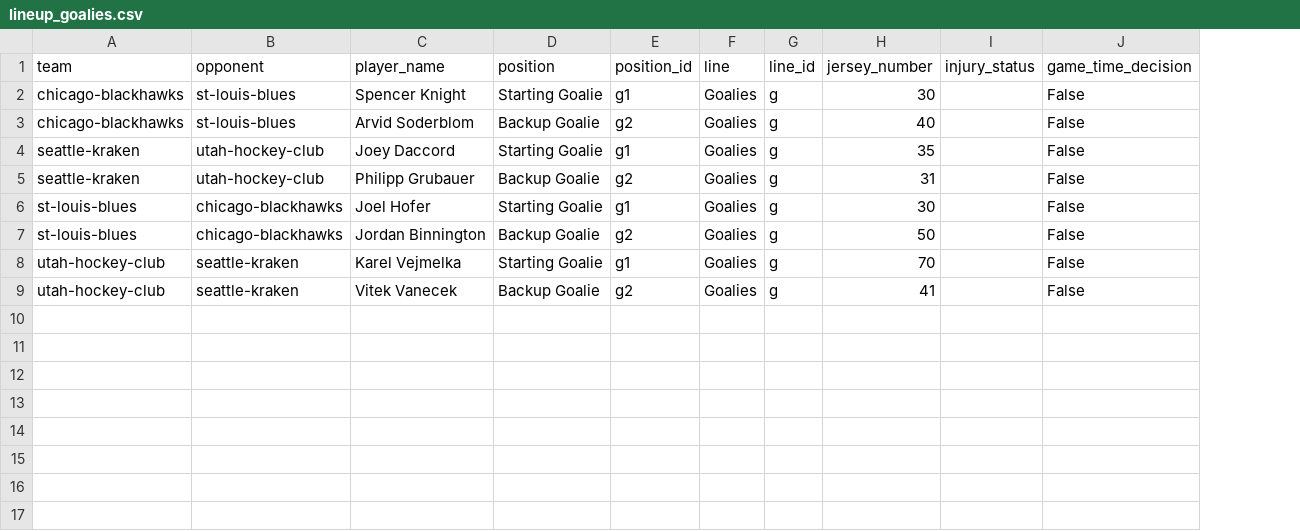
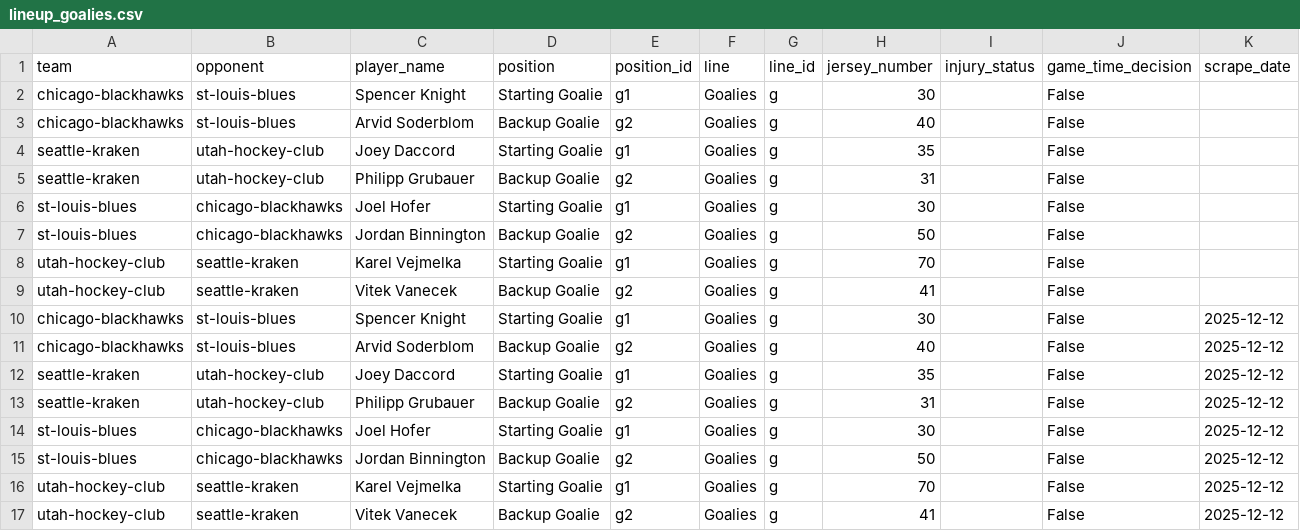
Before and after one commit to naustin1117/oddsAnalyzer, a CSV file: data/lineup_goalies.csv, drawn as a sheet; the diff names each change by its address in the sheet, - before the commit and + after, or states it on an @@ line.

```diff
--- a/data/lineup_goalies.csv
+++ b/data/lineup_goalies.csv
+column K (scrape_date), empty
+row 10: chicago-blackhawks | st-louis-blues | Spencer Knight | Starting Goalie | g1 | Goalies | g | 30 |  | False | 2025-12-12
+row 11: chicago-blackhawks | st-louis-blues | Arvid Soderblom | Backup Goalie | g2 | Goalies | g | 40 |  | False | 2025-12-12
+row 12: seattle-kraken | utah-hockey-club | Joey Daccord | Starting Goalie | g1 | Goalies | g | 35 |  | False | 2025-12-12
+row 13: seattle-kraken | utah-hockey-club | Philipp Grubauer | Backup Goalie | g2 | Goalies | g | 31 |  | False | 2025-12-12
+row 14: st-louis-blues | chicago-blackhawks | Joel Hofer | Starting Goalie | g1 | Goalies | g | 30 |  | False | 2025-12-12
+row 15: st-louis-blues | chicago-blackhawks | Jordan Binnington | Backup Goalie | g2 | Goalies | g | 50 |  | False | 2025-12-12
+row 16: utah-hockey-club | seattle-kraken | Karel Vejmelka | Starting Goalie | g1 | Goalies | g | 70 |  | False | 2025-12-12
+row 17: utah-hockey-club | seattle-kraken | Vitek Vanecek | Backup Goalie | g2 | Goalies | g | 41 |  | False | 2025-12-12
```
Also changed, not shown: data/lineup_injuries.csv, data/lineup_lines.csv.
